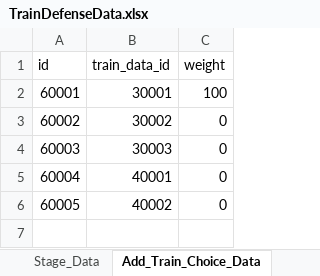
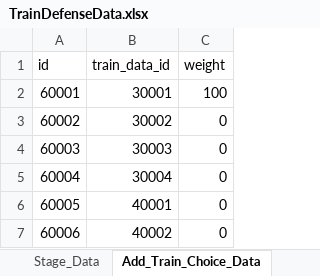
Before and after one commit to cumic06/TrainDefense, an Excel workbook: Assets/TrainDefenseData.xlsx, sheet Add_Train_Choice_Data, drawn as a sheet; values as stored, in another font and other column widths than the file's, no borders; addresses are those after the commit; the diff names each change by its address in the sheet, - before the commit and + after, or states it on an @@ line.

```diff
--- a/Assets/TrainDefenseData.xlsx (sheet Add_Train_Choice_Data)
+++ b/Assets/TrainDefenseData.xlsx (sheet Add_Train_Choice_Data)
+row 5: 60004 | 30004 | 0
@@ column A (id) renumbered from row 6 down @@
```
Also changed, not shown: sheet Turret_Train_Data, 14 other files.
